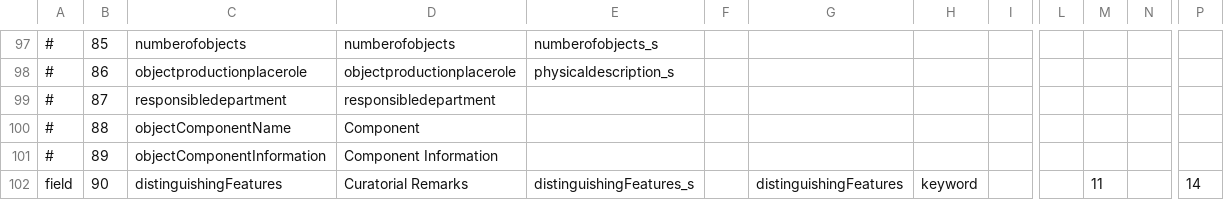
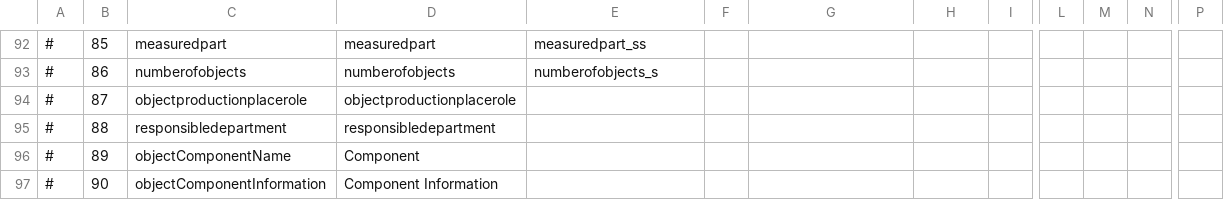
Before and after one commit to jblowe/omca, a CSV file: config/omcainternalparms.csv, drawn as a sheet; only a part is shown, gaps mark what is left out; addresses are those after the commit; the diff covers the shown part only; the diff names each change by its address in the sheet, - before the commit and + after, or states it on an @@ line.

```diff
--- a/config/omcainternalparms.csv
+++ b/config/omcainternalparms.csv
-C92: numberofobjects
+C92: measuredpart
-D92: numberofobjects
+D92: measuredpart
-E92: numberofobjects_s
+E92: measuredpart_ss
-C93: objectproductionplacerole
+C93: numberofobjects
-D93: objectproductionplacerole
+D93: numberofobjects
-E93: physicaldescription_s
+E93: numberofobjects_s
-C94: responsibledepartment
+C94: objectproductionplacerole
-D94: responsibledepartment
+D94: objectproductionplacerole
-C95: objectComponentName
+C95: responsibledepartment
-D95: Component
+D95: responsibledepartment
-C96: objectComponentInformation
+C96: objectComponentName
-D96: Component Information
+D96: Component
-A97: field
+A97: #
-C97: distinguishingFeatures
+C97: objectComponentInformation
-D97: Curatorial Remarks
+D97: Component Information
-E97: distinguishingFeatures_s
+E97: (empty)
-G97: distinguishingFeatures
+G97: (empty)
-H97: keyword
+H97: (empty)
-M97: 11
+M97: (empty)
-P97: 14
+P97: (empty)
```
Also changed, not shown: 1 added row, 6 removed rows and 41 edited cells elsewhere in this file, config/omcapublicparms.csv.
